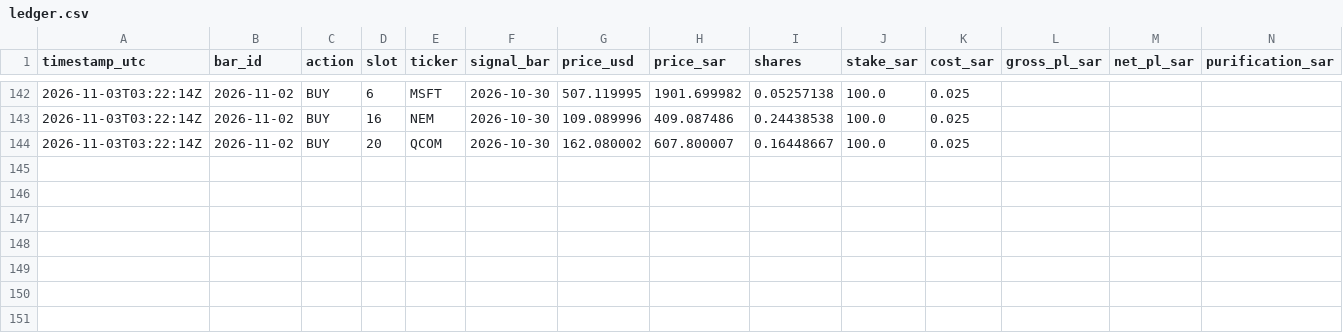
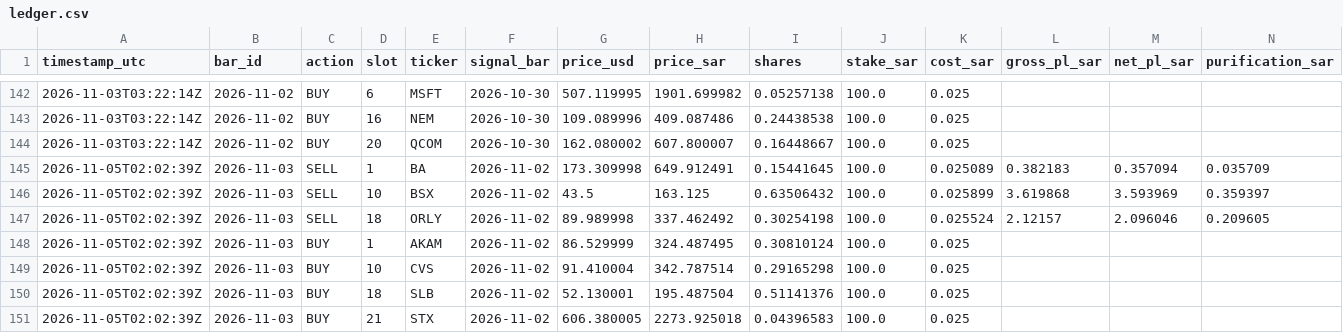
Before and after one commit to dawajund-1/intraday-breadth-research, a CSV file: paper/ledger.csv, drawn as a sheet; only a part is shown, gaps mark what is left out; rows hold the shown columns only; the diff names each change by its address in the sheet, - before the commit and + after, or states it on an @@ line.

```diff
--- a/paper/ledger.csv
+++ b/paper/ledger.csv
+row 145: 2026-11-05T02:02:39Z | 2026-11-03 | SELL | 1 | BA | 2026-11-02 | 173.309998 | 649.912491 | 0.15441645 | 100.0 | 0.025089 | 0.382183 | 0.357094 | 0.035709
+row 146: 2026-11-05T02:02:39Z | 2026-11-03 | SELL | 10 | BSX | 2026-11-02 | 43.5 | 163.125 | 0.63506432 | 100.0 | 0.025899 | 3.619868 | 3.593969 | 0.359397
+row 147: 2026-11-05T02:02:39Z | 2026-11-03 | SELL | 18 | ORLY | 2026-11-02 | 89.989998 | 337.462492 | 0.30254198 | 100.0 | 0.025524 | 2.12157 | 2.096046 | 0.209605
+row 148: 2026-11-05T02:02:39Z | 2026-11-03 | BUY | 1 | AKAM | 2026-11-02 | 86.529999 | 324.487495 | 0.30810124 | 100.0 | 0.025
+row 149: 2026-11-05T02:02:39Z | 2026-11-03 | BUY | 10 | CVS | 2026-11-02 | 91.410004 | 342.787514 | 0.29165298 | 100.0 | 0.025
+row 150: 2026-11-05T02:02:39Z | 2026-11-03 | BUY | 18 | SLB | 2026-11-02 | 52.130001 | 195.487504 | 0.51141376 | 100.0 | 0.025
+row 151: 2026-11-05T02:02:39Z | 2026-11-03 | BUY | 21 | STX | 2026-11-02 | 606.380005 | 2273.925018 | 0.04396583 | 100.0 | 0.025
```
Also changed, not shown: paper/skipped.csv, 2 other files.
